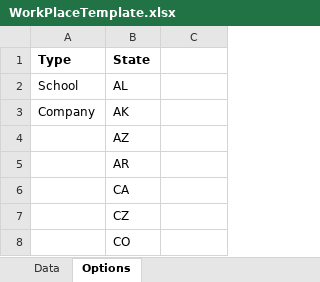
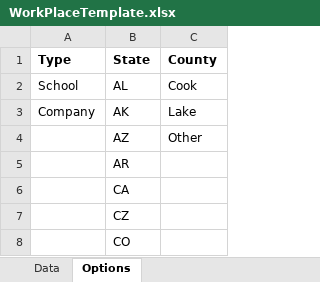
Before and after one commit to snpradhan/bcse, an Excel workbook: bcse_site/bcse_app/static/xls/WorkPlaceTemplate.xlsx, sheet Options, drawn as a sheet; only a part is shown; values as stored, in another font and other column widths than the file's, no borders; the diff names each change by its address in the sheet, - before the commit and + after, or states it on an @@ line.

Commit message:
county field in workplace

```diff
--- a/bcse_site/bcse_app/static/xls/WorkPlaceTemplate.xlsx (sheet Options)
+++ b/bcse_site/bcse_app/static/xls/WorkPlaceTemplate.xlsx (sheet Options)
-C1: (empty)
+C1: County
-C2 (County): (empty)
+C2 (County): Cook
-C3 (County): (empty)
+C3 (County): Lake
-C4 (County): (empty)
+C4 (County): Other
```
Also changed, not shown: sheet Data, 8 other files.
